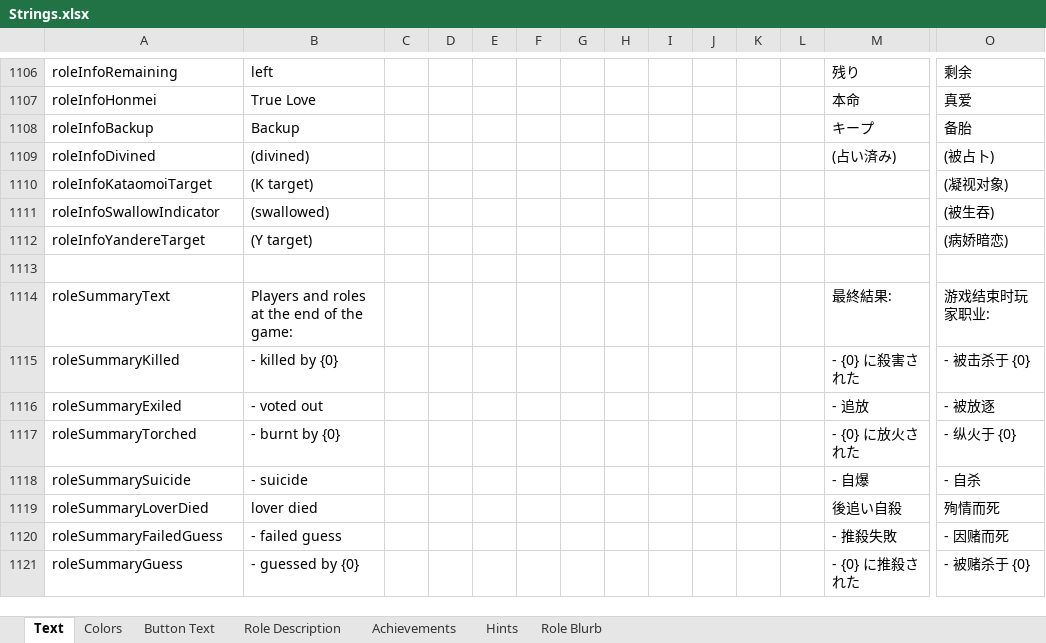
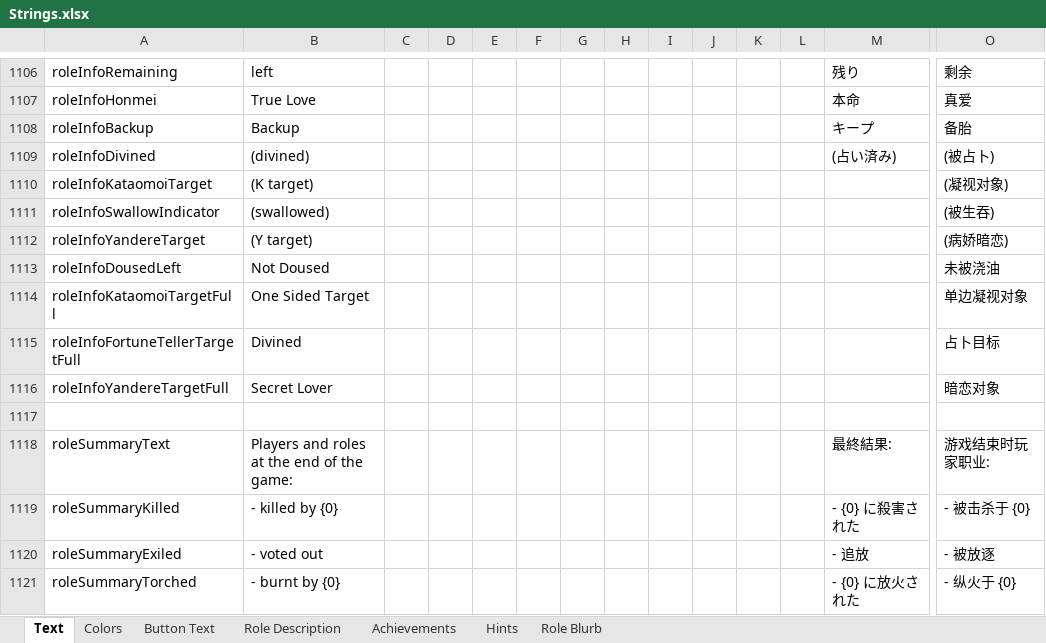
Before and after one commit to GMIA-Nexus/TheOtherRolesGMIA, an Excel workbook: Strings.xlsx, sheet Text, drawn as a sheet; only a part is shown, gaps mark what is left out; the shorter side is filled out with more unchanged rows; values as stored, in another font and other column widths than the file's, no borders; rows hold the shown columns only; the diff names each change by its address in the sheet, - before the commit and + after, or states it on an @@ line.

```diff
--- a/Strings.xlsx (sheet Text)
+++ b/Strings.xlsx (sheet Text)
+row 1113: roleInfoDousedLeft | Not Doused |  |  |  |  |  |  |  |  |  |  |  | 未被浇油
+row 1114: roleInfoKataomoiTargetFull | One Sided Target |  |  |  |  |  |  |  |  |  |  |  | 单边凝视对象
+row 1115: roleInfoFortuneTellerTargetFull | Divined |  |  |  |  |  |  |  |  |  |  |  | 占卜目标
+row 1116: roleInfoYandereTargetFull | Secret Lover |  |  |  |  |  |  |  |  |  |  |  | 暗恋对象
```
Also changed, not shown: 16 other files.
